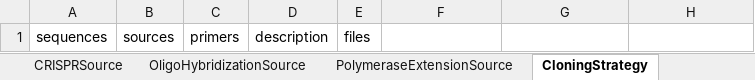
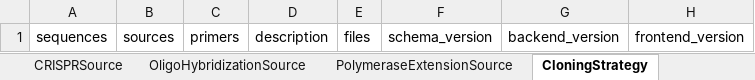
Before and after one commit to OpenCloning/OpenCloning_LinkML, an Excel workbook: project/excel/opencloning_linkml.xlsx, sheet CloningStrategy, drawn as a sheet; values as stored, in another font and other column widths than the file's, no borders; the diff names each change by its address in the sheet, - before the commit and + after, or states it on an @@ line.

Commit message:
include versions in cloningstrategy

```diff
--- a/project/excel/opencloning_linkml.xlsx (sheet CloningStrategy)
+++ b/project/excel/opencloning_linkml.xlsx (sheet CloningStrategy)
-F1: (empty)
+F1: schema_version
-G1: (empty)
+G1: backend_version
-H1: (empty)
+H1: frontend_version
```
Also changed, not shown: 16 other files.
